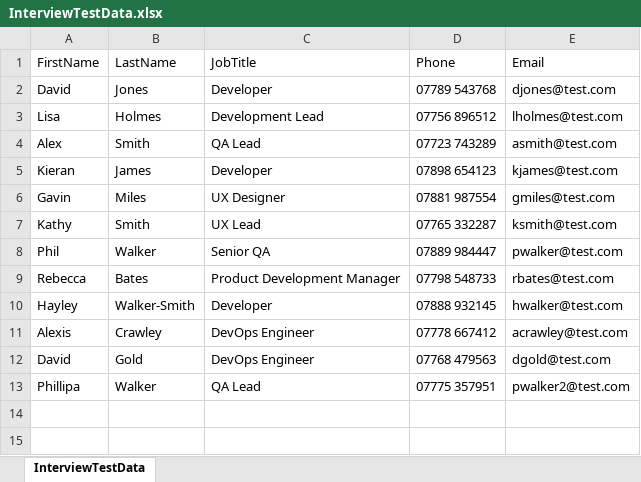
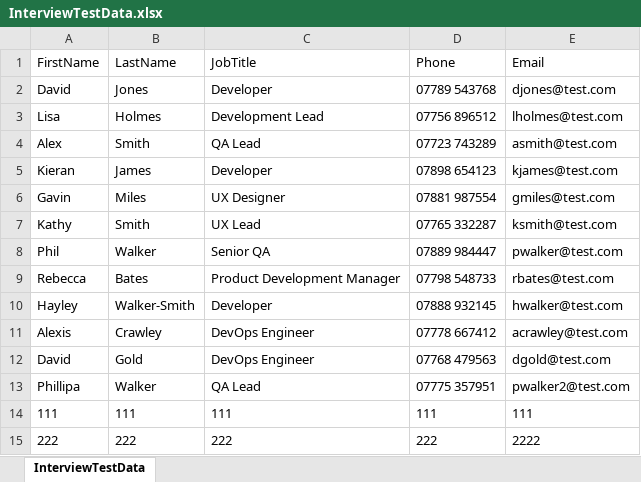
Before and after one commit to richcooke/Aimii.Test, an Excel workbook: DataLibrary/Data/InterviewTestData.xlsx, sheet InterviewTestData, drawn as a sheet; values as stored, in another font and other column widths than the file's, no borders; table styles not drawn; the diff names each change by its address in the sheet, - before the commit and + after, or states it on an @@ line.

```diff
--- a/DataLibrary/Data/InterviewTestData.xlsx (sheet InterviewTestData)
+++ b/DataLibrary/Data/InterviewTestData.xlsx (sheet InterviewTestData)
+row 14: 111 | 111 | 111 | 111 | 111
+row 15: 222 | 222 | 222 | 222 | 2222
```
Also changed, not shown: 23 other files.
